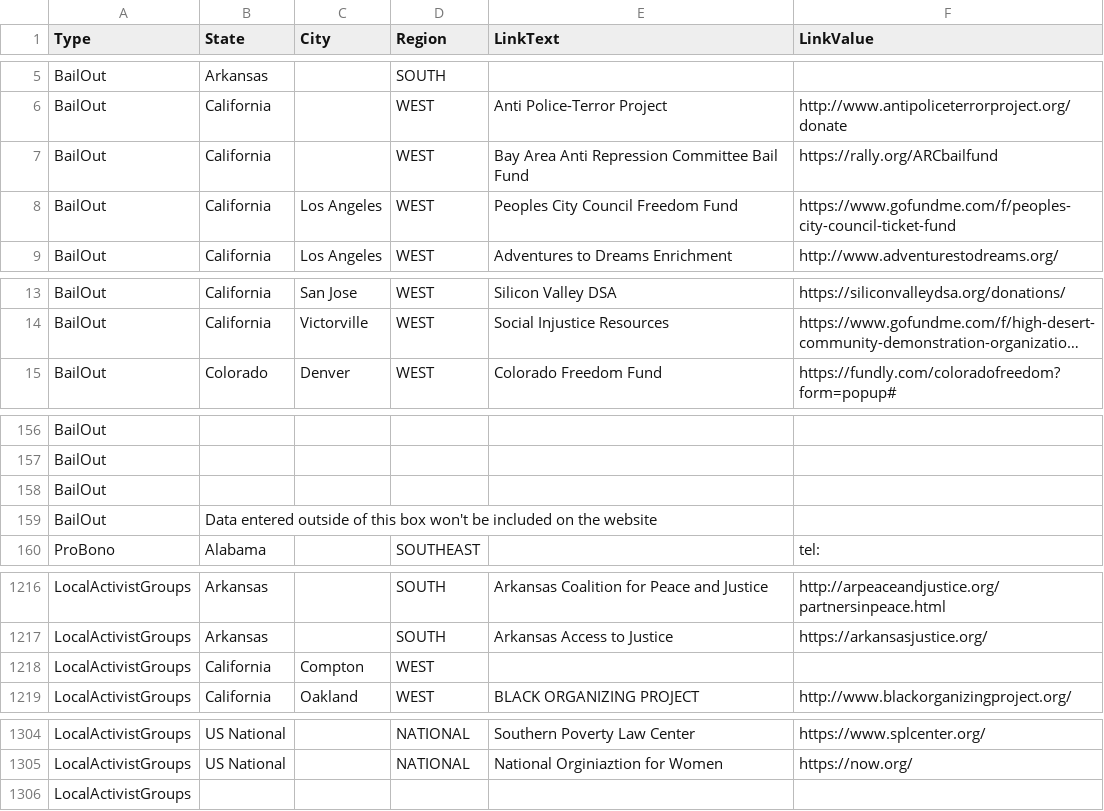
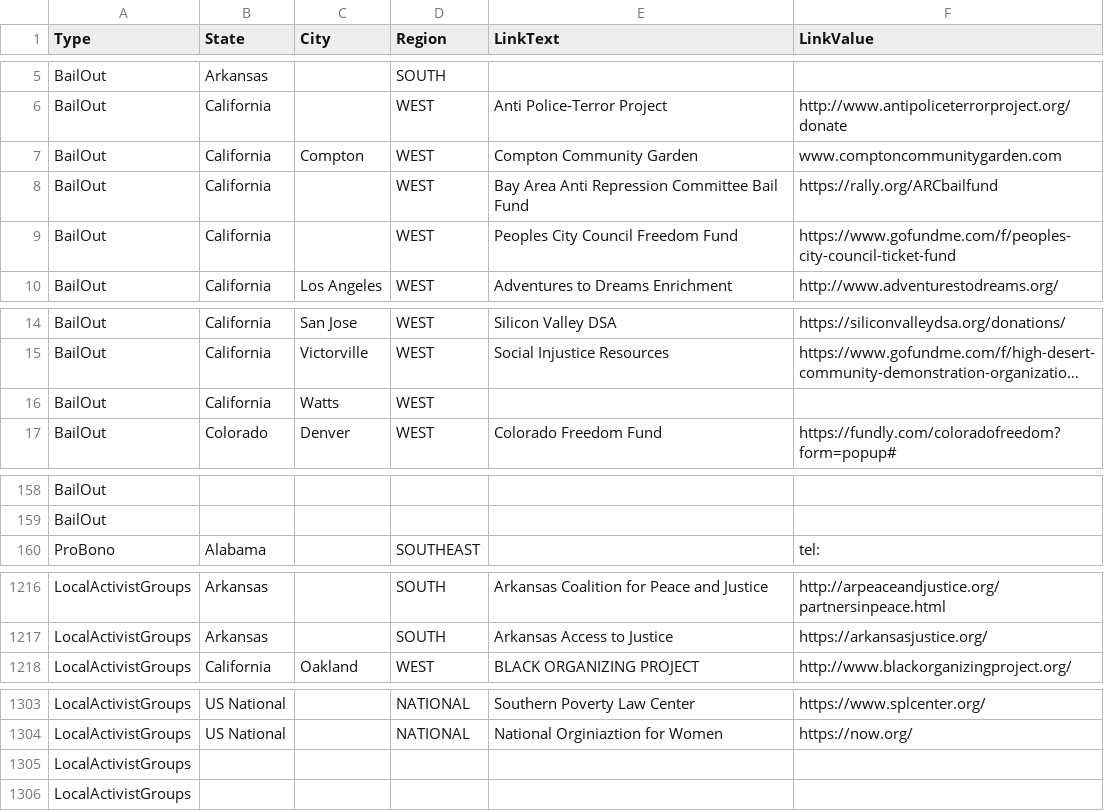
Before and after one commit to duallain/beanally, a CSV file: beanally.csv, drawn as a sheet; only a part is shown, gaps mark what is left out; long unchanged cells end in …; removed rows and columns are numbered as before the commit, all else as after; the diff names each change by its address in the sheet, - before the commit and + after, or states it on an @@ line.

```diff
--- a/beanally.csv
+++ b/beanally.csv
+row 7: BailOut | California | Compton | WEST | Compton Community Garden | www.comptoncommunitygarden.com
-C9 (City): Los Angeles
+C9 (City): (empty)
+row 16: BailOut | California | Watts | WEST
-row 158: BailOut
-row 159: BailOut | Data entered outside of this box won't be included on the website
-row 1218: LocalActivistGroups | California | Compton | WEST
+row 1305: LocalActivistGroups
```
